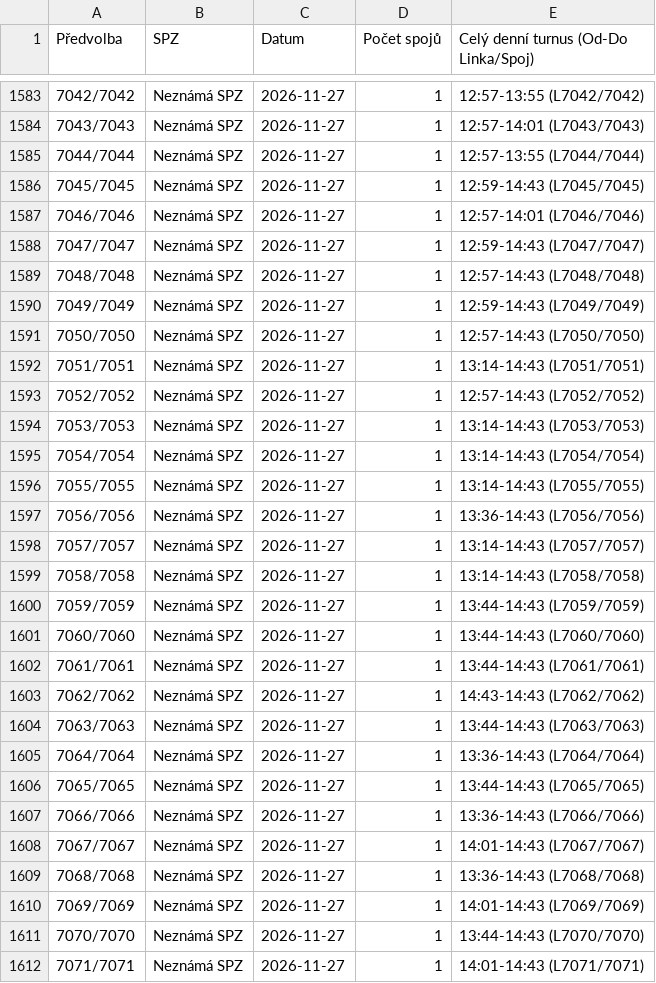
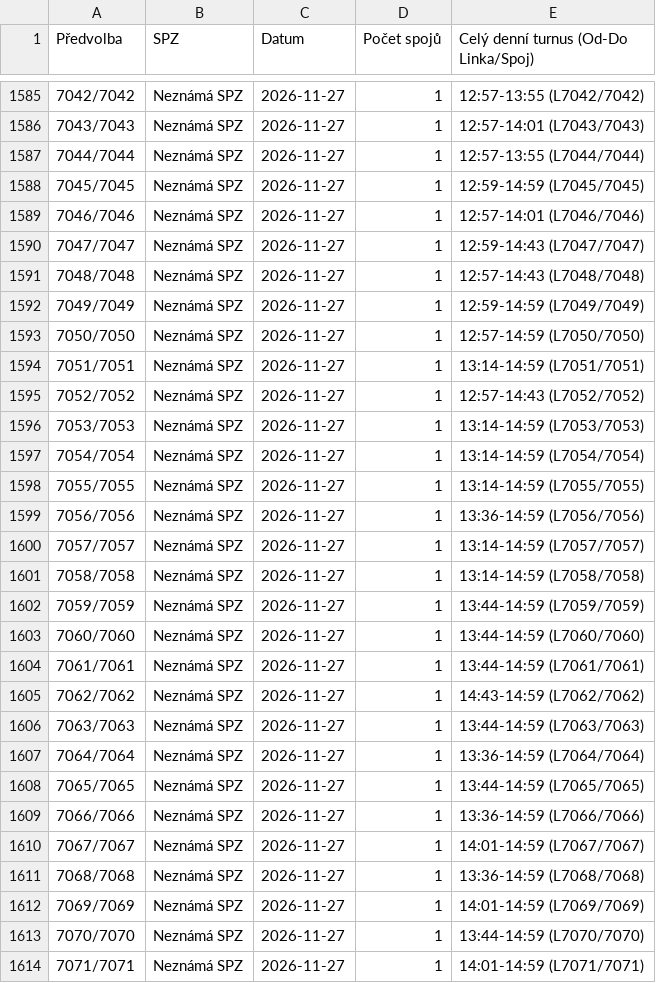
Before and after one commit to tinda245/odis-turnusy-2, a CSV file: turnusy_hotovo.csv, drawn as a sheet; only a part is shown, gaps mark what is left out; the diff covers the shown part only.

Commit message:
Aktualizace turnusů (15:13:10)

```diff
--- a/turnusy_hotovo.csv
+++ b/turnusy_hotovo.csv
@@ -1585,3 +1587,3 @@
 7044/7044;Neznámá SPZ;2026-11-27;1;12:57-13:55 (L7044/7044)
-7045/7045;Neznámá SPZ;2026-11-27;1;12:59-14:43 (L7045/7045)
+7045/7045;Neznámá SPZ;2026-11-27;1;12:59-14:59 (L7045/7045)
 7046/7046;Neznámá SPZ;2026-11-27;1;12:57-14:01 (L7046/7046)
@@ -1589,24 +1591,24 @@
 7048/7048;Neznámá SPZ;2026-11-27;1;12:57-14:43 (L7048/7048)
-7049/7049;Neznámá SPZ;2026-11-27;1;12:59-14:43 (L7049/7049)
-7050/7050;Neznámá SPZ;2026-11-27;1;12:57-14:43 (L7050/7050)
-7051/7051;Neznámá SPZ;2026-11-27;1;13:14-14:43 (L7051/7051)
+7049/7049;Neznámá SPZ;2026-11-27;1;12:59-14:59 (L7049/7049)
+7050/7050;Neznámá SPZ;2026-11-27;1;12:57-14:59 (L7050/7050)
+7051/7051;Neznámá SPZ;2026-11-27;1;13:14-14:59 (L7051/7051)
 7052/7052;Neznámá SPZ;2026-11-27;1;12:57-14:43 (L7052/7052)
-7053/7053;Neznámá SPZ;2026-11-27;1;13:14-14:43 (L7053/7053)
-7054/7054;Neznámá SPZ;2026-11-27;1;13:14-14:43 (L7054/7054)
-7055/7055;Neznámá SPZ;2026-11-27;1;13:14-14:43 (L7055/7055)
-7056/7056;Neznámá SPZ;2026-11-27;1;13:36-14:43 (L7056/7056)
-7057/7057;Neznámá SPZ;2026-11-27;1;13:14-14:43 (L7057/7057)
-7058/7058;Neznámá SPZ;2026-11-27;1;13:14-14:43 (L7058/7058)
-7059/7059;Neznámá SPZ;2026-11-27;1;13:44-14:43 (L7059/7059)
-7060/7060;Neznámá SPZ;2026-11-27;1;13:44-14:43 (L7060/7060)
-7061/7061;Neznámá SPZ;2026-11-27;1;13:44-14:43 (L7061/7061)
-7062/7062;Neznámá SPZ;2026-11-27;1;14:43-14:43 (L7062/7062)
-7063/7063;Neznámá SPZ;2026-11-27;1;13:44-14:43 (L7063/7063)
-7064/7064;Neznámá SPZ;2026-11-27;1;13:36-14:43 (L7064/7064)
-7065/7065;Neznámá SPZ;2026-11-27;1;13:44-14:43 (L7065/7065)
-7066/7066;Neznámá SPZ;2026-11-27;1;13:36-14:43 (L7066/7066)
-7067/7067;Neznámá SPZ;2026-11-27;1;14:01-14:43 (L7067/7067)
-7068/7068;Neznámá SPZ;2026-11-27;1;13:36-14:43 (L7068/7068)
-7069/7069;Neznámá SPZ;2026-11-27;1;14:01-14:43 (L7069/7069)
-7070/7070;Neznámá SPZ;2026-11-27;1;13:44-14:43 (L7070/7070)
-7071/7071;Neznámá SPZ;2026-11-27;1;14:01-14:43 (L7071/7071)
+7053/7053;Neznámá SPZ;2026-11-27;1;13:14-14:59 (L7053/7053)
+7054/7054;Neznámá SPZ;2026-11-27;1;13:14-14:59 (L7054/7054)
+7055/7055;Neznámá SPZ;2026-11-27;1;13:14-14:59 (L7055/7055)
+7056/7056;Neznámá SPZ;2026-11-27;1;13:36-14:59 (L7056/7056)
+7057/7057;Neznámá SPZ;2026-11-27;1;13:14-14:59 (L7057/7057)
+7058/7058;Neznámá SPZ;2026-11-27;1;13:14-14:59 (L7058/7058)
+7059/7059;Neznámá SPZ;2026-11-27;1;13:44-14:59 (L7059/7059)
+7060/7060;Neznámá SPZ;2026-11-27;1;13:44-14:59 (L7060/7060)
+7061/7061;Neznámá SPZ;2026-11-27;1;13:44-14:59 (L7061/7061)
+7062/7062;Neznámá SPZ;2026-11-27;1;14:43-14:59 (L7062/7062)
+7063/7063;Neznámá SPZ;2026-11-27;1;13:44-14:59 (L7063/7063)
+7064/7064;Neznámá SPZ;2026-11-27;1;13:36-14:59 (L7064/7064)
+7065/7065;Neznámá SPZ;2026-11-27;1;13:44-14:59 (L7065/7065)
+7066/7066;Neznámá SPZ;2026-11-27;1;13:36-14:59 (L7066/7066)
+7067/7067;Neznámá SPZ;2026-11-27;1;14:01-14:59 (L7067/7067)
+7068/7068;Neznámá SPZ;2026-11-27;1;13:36-14:59 (L7068/7068)
+7069/7069;Neznámá SPZ;2026-11-27;1;14:01-14:59 (L7069/7069)
+7070/7070;Neznámá SPZ;2026-11-27;1;13:44-14:59 (L7070/7070)
+7071/7071;Neznámá SPZ;2026-11-27;1;14:01-14:59 (L7071/7071)
```
Also changed, not shown: 5 added rows and 28 edited cells elsewhere in this file, 1 other file.
